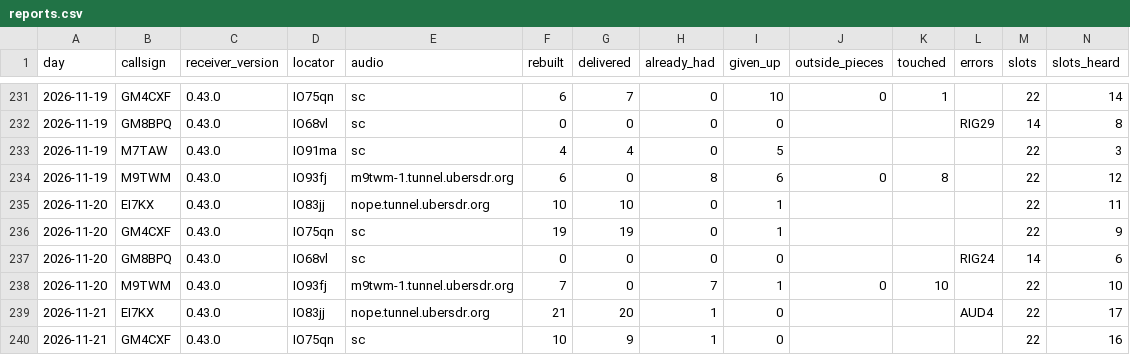
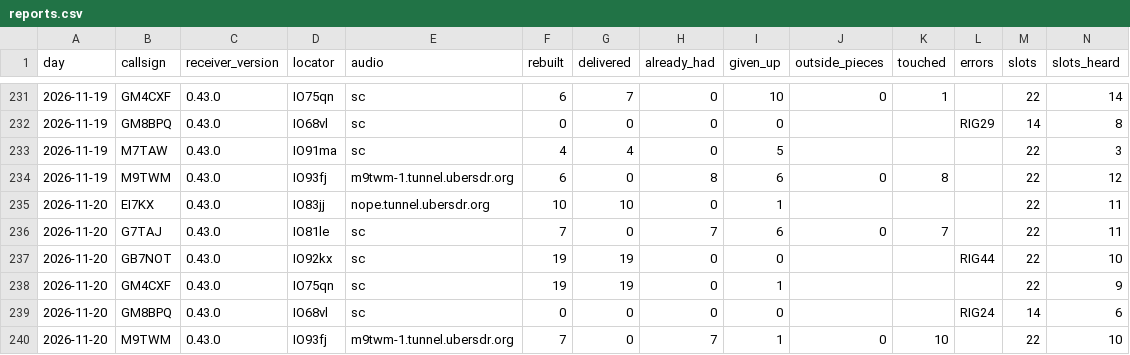
Before and after one commit to packet-net/pdn-mailcast, a CSV file: reports/data/reports.csv, drawn as a sheet; only a part is shown, gaps mark what is left out; the shorter side is filled out with more unchanged rows; rows hold the shown columns only; the diff names each change by its address in the sheet, - before the commit and + after, or states it on an @@ line.

```diff
--- a/reports/data/reports.csv
+++ b/reports/data/reports.csv
+row 236: 2026-11-20 | G7TAJ | 0.43.0 | IO81le | sc | 7 | 0 | 7 | 6 | 0 | 7 |  | 22 | 11
+row 237: 2026-11-20 | GB7NOT | 0.43.0 | IO92kx | sc | 19 | 19 | 0 | 0 |  |  | RIG44 | 22 | 10
```
Also changed, not shown: reports/data/slots.csv, reports/data/stations.csv.
